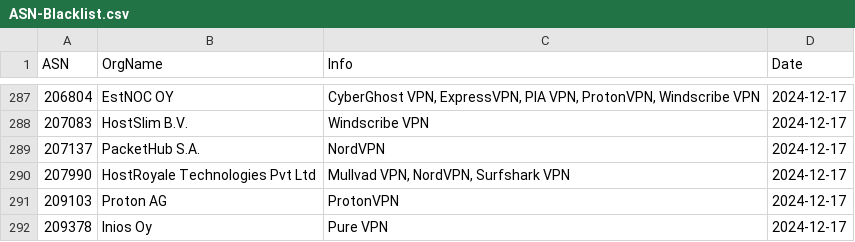
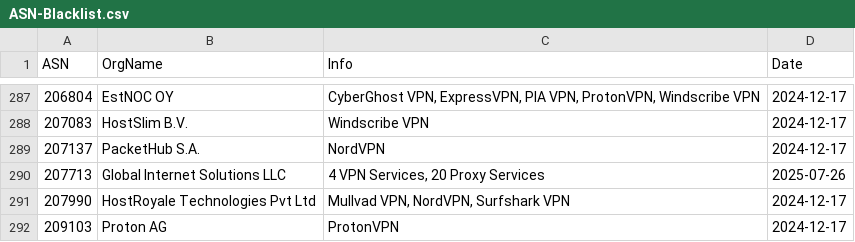
Before and after one commit to LETHAL-FORENSICS/Microsoft-Analyzer-Suite, a CSV file: Blacklists/ASN-Blacklist.csv, drawn as a sheet; only a part is shown, gaps mark what is left out; the shorter side is filled out with more unchanged rows; the diff names each change by its address in the sheet, - before the commit and + after, or states it on an @@ line.

Commit message:
2025-07-26

```diff
--- a/Blacklists/ASN-Blacklist.csv
+++ b/Blacklists/ASN-Blacklist.csv
+row 290: 207713 | Global Internet Solutions LLC | 4 VPN Services, 20 Proxy Services | 2025-07-26
```
